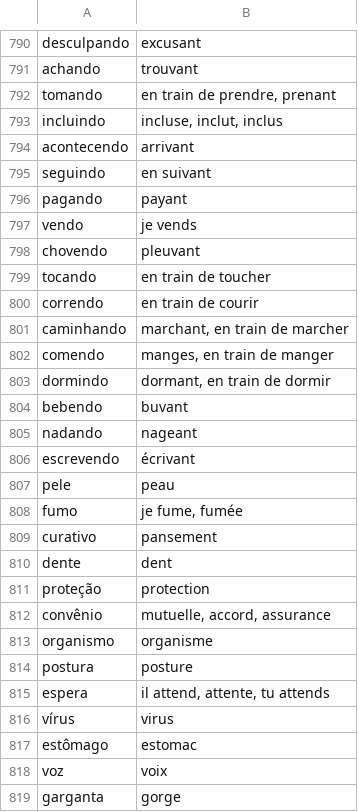
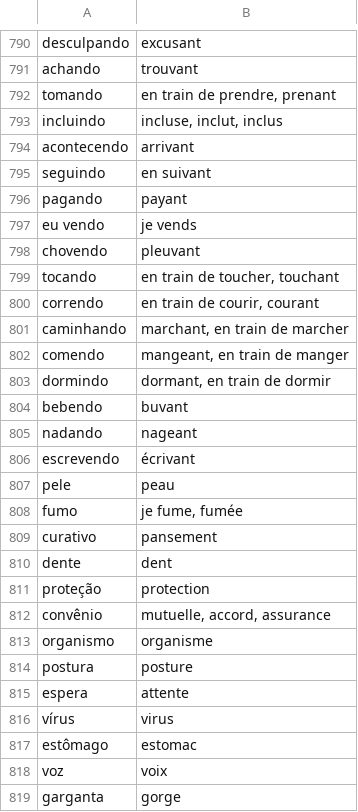
Before and after one commit to fgiannesini/Reminder, a CSV file: src/main/resources/dictionary.csv, drawn as a sheet; only a part is shown, gaps mark what is left out.

Commit message:
Fix some words in dictionary

```diff
--- a/src/main/resources/dictionary.csv
+++ b/src/main/resources/dictionary.csv
@@ -796,8 +796,8 @@ seguindo;en suivant
 pagando;payant
-vendo;je vends
+eu vendo;je vends
 chovendo;pleuvant
-tocando;en train de toucher
-correndo;en train de courir
+tocando;en train de toucher, touchant
+correndo;en train de courir, courant
 caminhando;marchant, en train de marcher
-comendo;manges, en train de manger
+comendo;mangeant, en train de manger
 dormindo;dormant, en train de dormir
@@ -814,3 +814,3 @@ organismo;organisme
 postura;posture
-espera;il attend, attente, tu attends
+espera;attente
 vírus;virus
```
